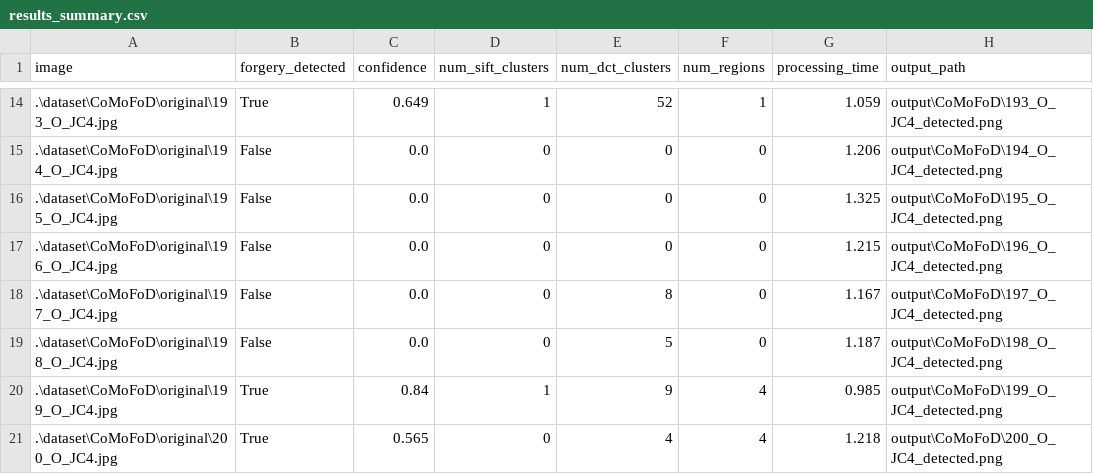
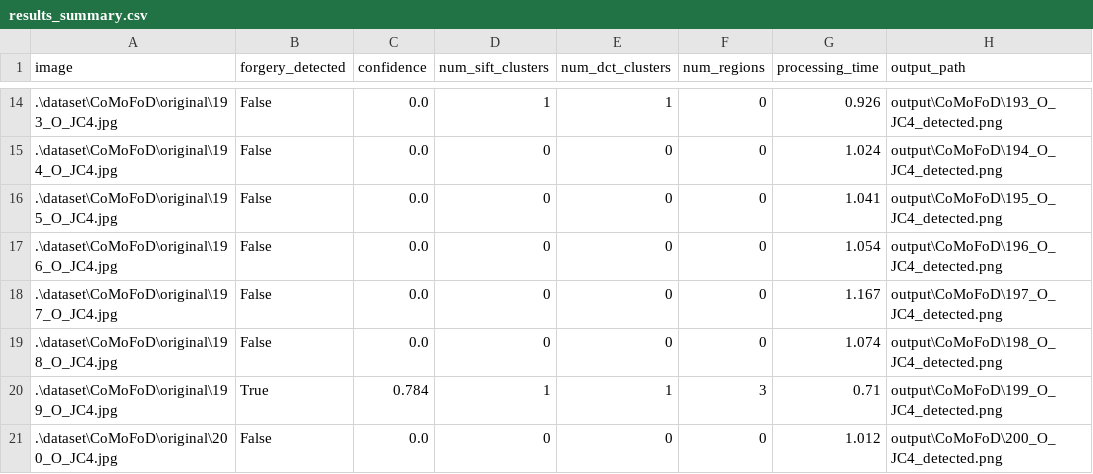
Before and after one commit to AXEY1010/client, a CSV file: output/CoMoFoD/results_summary.csv, drawn as a sheet; only a part is shown, gaps mark what is left out; the diff covers the shown part only.

```diff
--- a/output/CoMoFoD/results_summary.csv
+++ b/output/CoMoFoD/results_summary.csv
@@ -14,8 +14,8 @@ image,forgery_detected,confidence,num_sift_clusters,num_dct_clusters,num_regions
-.\dataset\CoMoFoD\original\193_O_JC4.jpg,True,0.649,1,52,1,1.059,output\CoMoFoD\193_O_JC4_detected.png
-.\dataset\CoMoFoD\original\194_O_JC4.jpg,False,0.0,0,0,0,1.206,output\CoMoFoD\194_O_JC4_detected.png
-.\dataset\CoMoFoD\original\195_O_JC4.jpg,False,0.0,0,0,0,1.325,output\CoMoFoD\195_O_JC4_detected.png
-.\dataset\CoMoFoD\original\196_O_JC4.jpg,False,0.0,0,0,0,1.215,output\CoMoFoD\196_O_JC4_detected.png
-.\dataset\CoMoFoD\original\197_O_JC4.jpg,False,0.0,0,8,0,1.167,output\CoMoFoD\197_O_JC4_detected.png
-.\dataset\CoMoFoD\original\198_O_JC4.jpg,False,0.0,0,5,0,1.187,output\CoMoFoD\198_O_JC4_detected.png
-.\dataset\CoMoFoD\original\199_O_JC4.jpg,True,0.84,1,9,4,0.985,output\CoMoFoD\199_O_JC4_detected.png
-.\dataset\CoMoFoD\original\200_O_JC4.jpg,True,0.565,0,4,4,1.218,output\CoMoFoD\200_O_JC4_detected.png
+.\dataset\CoMoFoD\original\193_O_JC4.jpg,False,0.0,1,1,0,0.926,output\CoMoFoD\193_O_JC4_detected.png
+.\dataset\CoMoFoD\original\194_O_JC4.jpg,False,0.0,0,0,0,1.024,output\CoMoFoD\194_O_JC4_detected.png
+.\dataset\CoMoFoD\original\195_O_JC4.jpg,False,0.0,0,0,0,1.041,output\CoMoFoD\195_O_JC4_detected.png
+.\dataset\CoMoFoD\original\196_O_JC4.jpg,False,0.0,0,0,0,1.054,output\CoMoFoD\196_O_JC4_detected.png
+.\dataset\CoMoFoD\original\197_O_JC4.jpg,False,0.0,0,0,0,1.167,output\CoMoFoD\197_O_JC4_detected.png
+.\dataset\CoMoFoD\original\198_O_JC4.jpg,False,0.0,0,0,0,1.074,output\CoMoFoD\198_O_JC4_detected.png
+.\dataset\CoMoFoD\original\199_O_JC4.jpg,True,0.784,1,1,3,0.71,output\CoMoFoD\199_O_JC4_detected.png
+.\dataset\CoMoFoD\original\200_O_JC4.jpg,False,0.0,0,0,0,1.012,output\CoMoFoD\200_O_JC4_detected.png
```
Also changed, not shown: 31 edited cells elsewhere in this file, output/MICC_F220/results_summary.csv, 39 other files.
